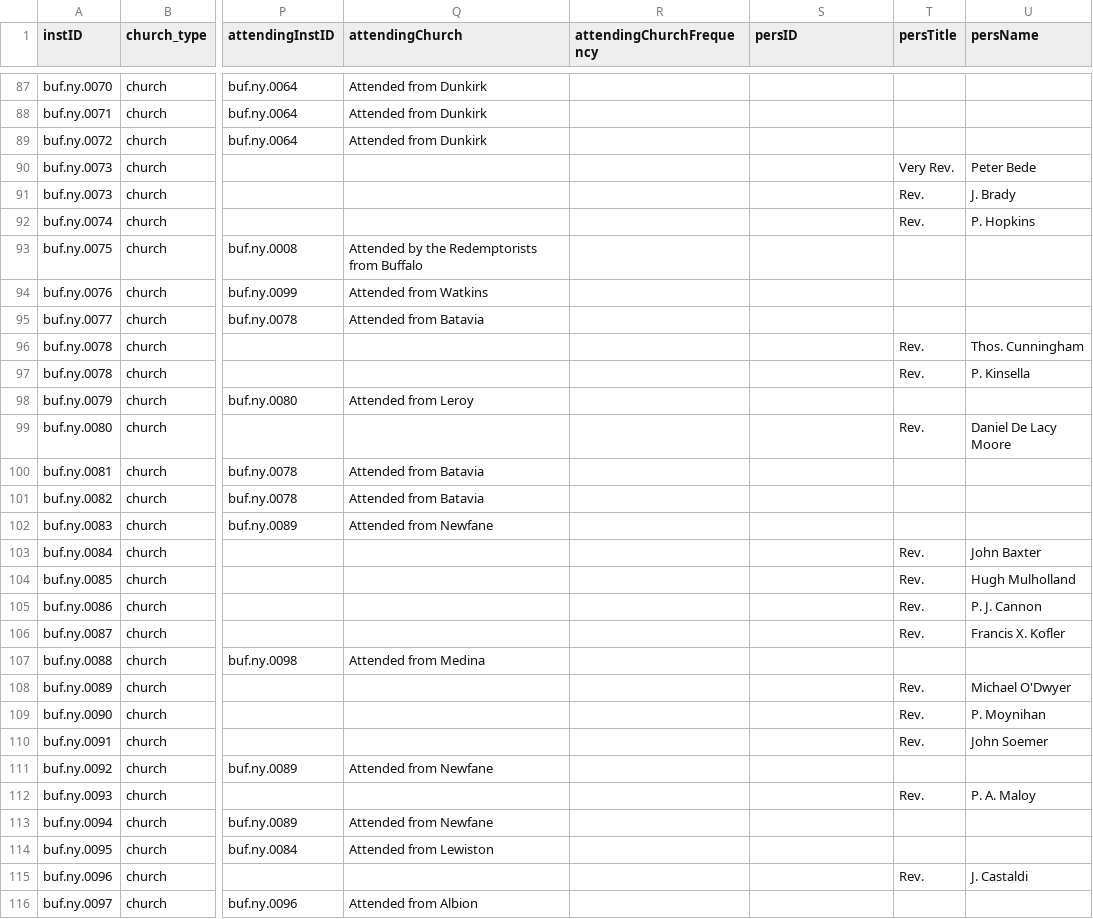
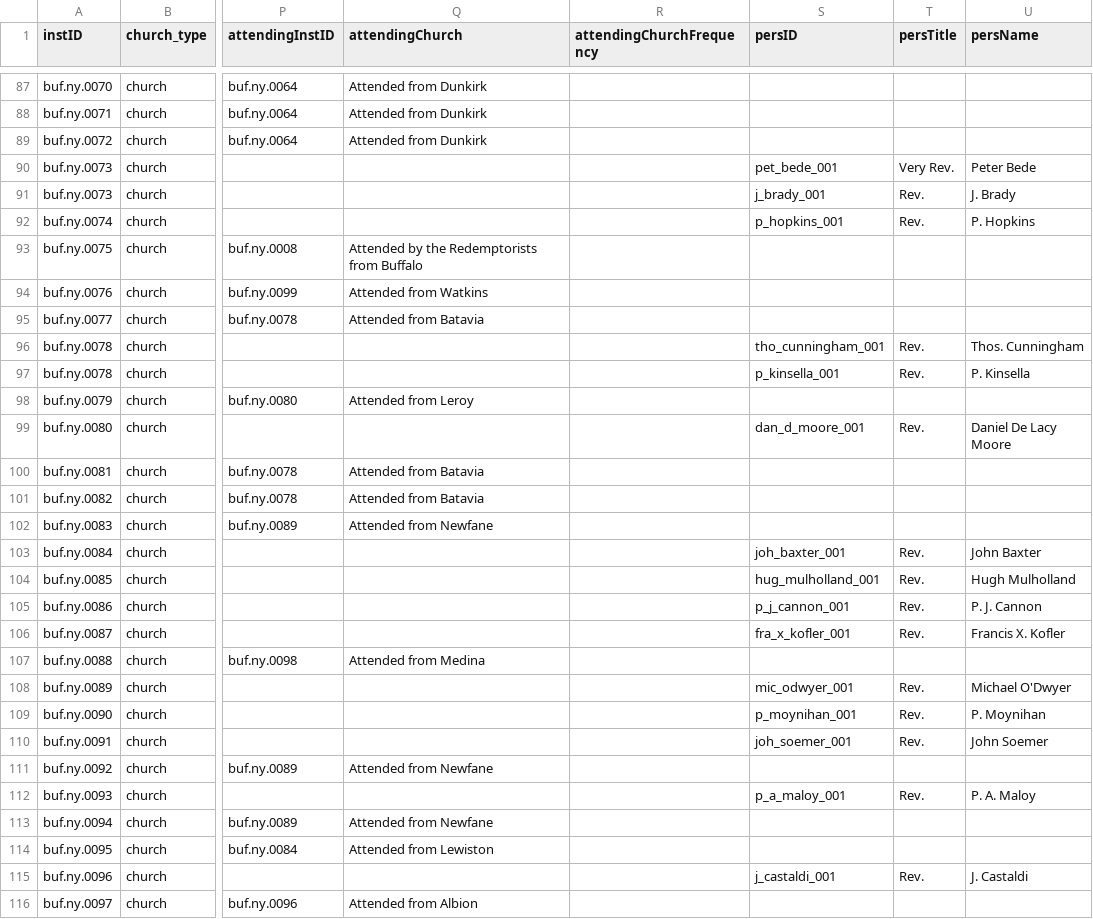
Before and after one commit to YuchenX063/Almanacs-Preprocess, a CSV file: processed/Buffalo1870.csv, drawn as a sheet; only a part is shown, gaps mark what is left out; the diff covers the shown part only; the diff names each change by its address in the sheet, - before the commit and + after, or states it on an @@ line.

```diff
--- a/processed/Buffalo1870.csv
+++ b/processed/Buffalo1870.csv
-S90 (persID): (empty)
+S90 (persID): pet_bede_001
-S91 (persID): (empty)
+S91 (persID): j_brady_001
-S92 (persID): (empty)
+S92 (persID): p_hopkins_001
-S96 (persID): (empty)
+S96 (persID): tho_cunningham_001
-S97 (persID): (empty)
+S97 (persID): p_kinsella_001
-S99 (persID): (empty)
+S99 (persID): dan_d_moore_001
-S103 (persID): (empty)
+S103 (persID): joh_baxter_001
-S104 (persID): (empty)
+S104 (persID): hug_mulholland_001
-S105 (persID): (empty)
+S105 (persID): p_j_cannon_001
-S106 (persID): (empty)
+S106 (persID): fra_x_kofler_001
-S108 (persID): (empty)
+S108 (persID): mic_odwyer_001
-S109 (persID): (empty)
+S109 (persID): p_moynihan_001
-S110 (persID): (empty)
+S110 (persID): joh_soemer_001
-S112 (persID): (empty)
+S112 (persID): p_a_maloy_001
-S115 (persID): (empty)
+S115 (persID): j_castaldi_001
```
Also changed, not shown: 88 edited cells elsewhere in this file, processed/Baltimore1865.csv, processed/Mobile1870.csv, 38 other files.
